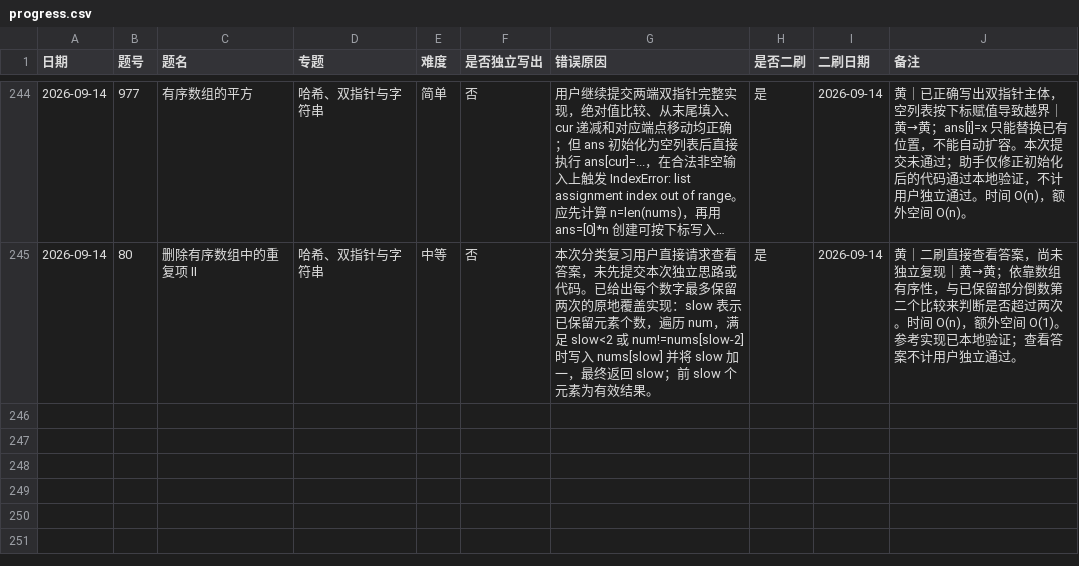
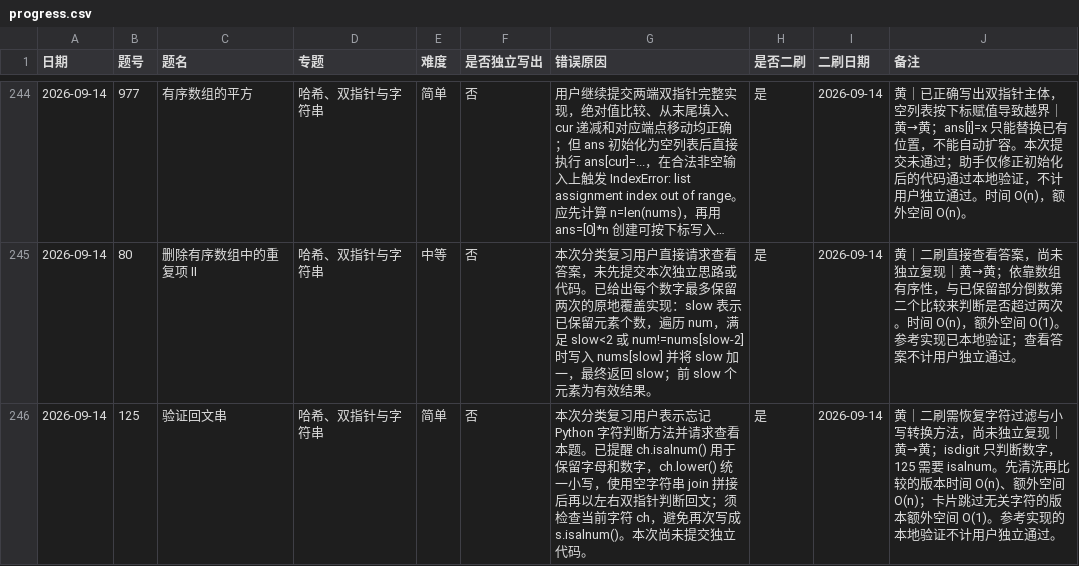
Before and after one commit to JamesLJ2001/find-work, a CSV file: leetcode/progress.csv, drawn as a sheet; only a part is shown, gaps mark what is left out; long unchanged cells end in ….

```diff
--- a/leetcode/progress.csv
+++ b/leetcode/progress.csv
@@ -245 +245,2 @@
 2026-09-14,80,删除有序数组中的重复项 II,哈希、双指针与字符串,中等,否,本次分类复习用户直接请求查看答案，未先提交本次独立思路或代码。已给出每个数字最多保留两次的原地覆盖实现：slow 表示已保留元素个数，遍历 num，满足 slow<2 或 num!=nums[slow-2] 时写入 nums[slow] 并将 slow 加一，最终返回 slow；前 slow 个元素为有效结果。,是,2026-09-14,黄｜二刷直接查看答案，尚未独立复现｜黄→黄；依靠数组有序性，与已保留部分倒数第二个比较来判断是否超过两次。时间 O(n)，额外空间 O(1)。参考实现已本地验证；查看答案不计用户独立通过。
+2026-09-14,125,验证回文串,哈希、双指针与字符串,简单,否,本次分类复习用户表示忘记 Python 字符判断方法并请求查看本题。已提醒 ch.isalnum() 用于保留字母和数字，ch.lower() 统一小写，使用空字符串 join 拼接后再以左右双指针判断回文；须检查当前字符 ch，避免再次写成 s.isalnum()。本次尚未提交独立代码。,是,2026-09-14,黄｜二刷需恢复字符过滤与小写转换方法，尚未独立复现｜黄→黄；isdigit 只判断数字，125 需要 isalnum。先清洗再比较的版本时间 O(n)、额外空间 O(n)；卡片跳过无关字符的版本额外空间 O(1)。参考实现的本地验证不计用户独立通过。
```
Also changed, not shown: 4 other files.
